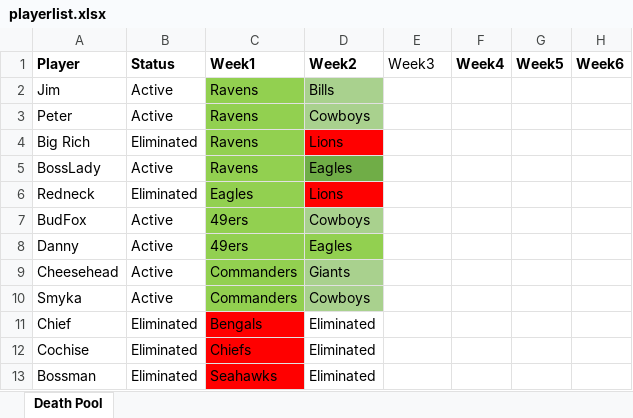
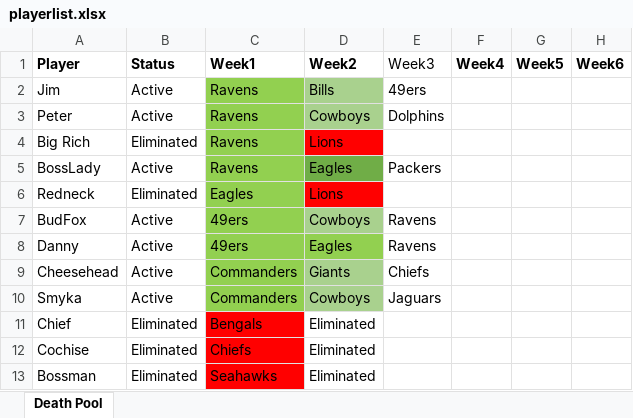
Before and after one commit to bwal3822/FootballDeathPool, an Excel workbook: data/playerlist.xlsx, sheet Death Pool, drawn as a sheet; only a part is shown; values as stored, in another font and other column widths than the file's, no borders; the diff names each change by its address in the sheet, - before the commit and + after, or states it on an @@ line.

```diff
--- a/data/playerlist.xlsx (sheet Death Pool)
+++ b/data/playerlist.xlsx (sheet Death Pool)
-E2: (empty)
+E2: 49ers
-E3: (empty)
+E3: Dolphins
-E5: (empty)
+E5: Packers
-E7:E8: (empty)
+E7:E8: Ravens
-E9: (empty)
+E9: Chiefs
-E10: (empty)
+E10: Jaguars
```
Also changed, not shown: 2 other files.
